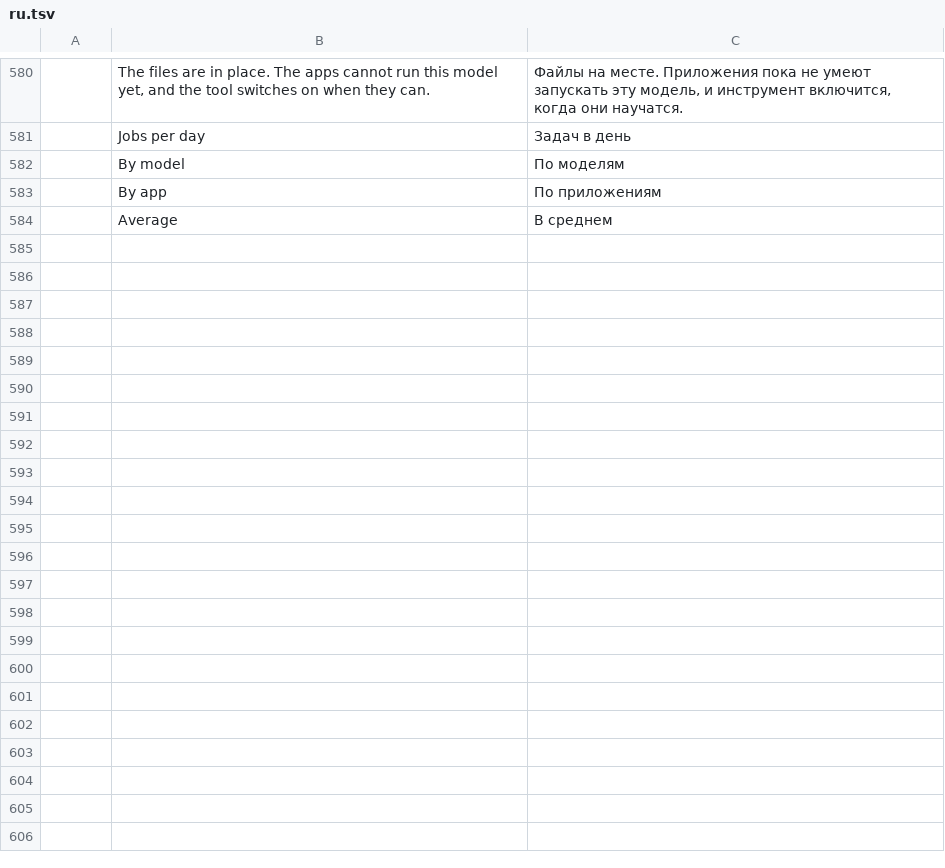
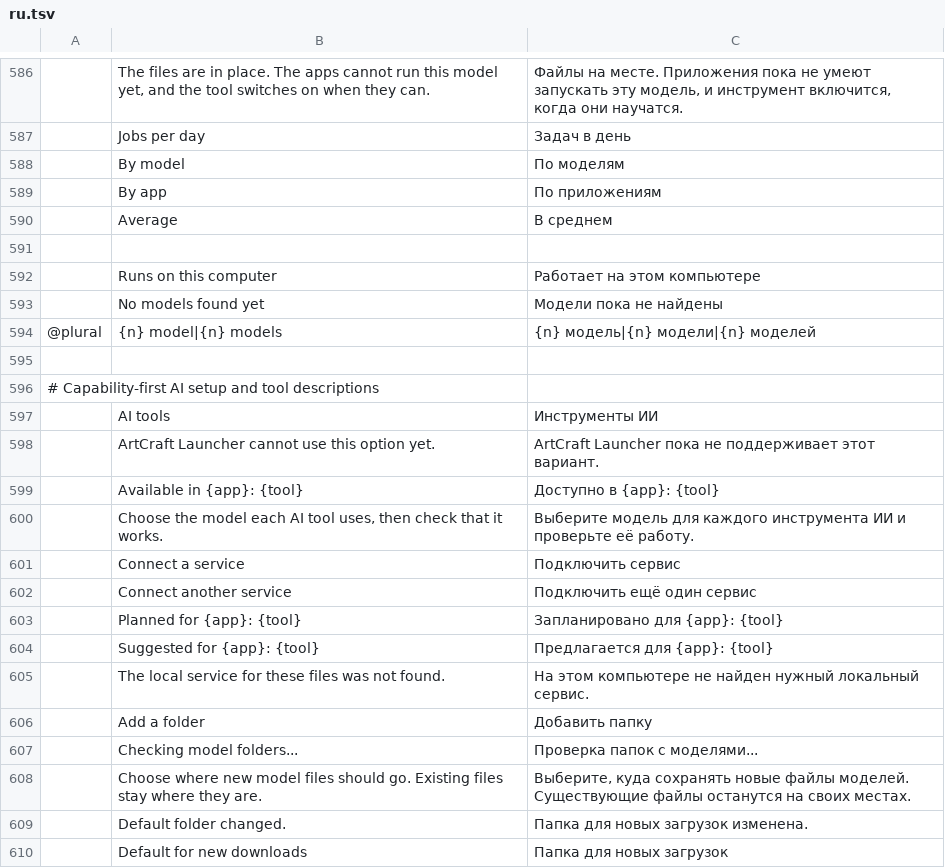
Before and after one commit to Jeremy8776/craft-launcher, a TSV file: crates/ui-egui/src/i18n/ru.tsv, drawn as a sheet; only a part is shown, gaps mark what is left out; the diff covers the shown part only; the diff names each change by its address in the sheet, - before the commit and + after, or states it on an @@ line.

```diff
--- a/crates/ui-egui/src/i18n/ru.tsv
+++ b/crates/ui-egui/src/i18n/ru.tsv
+row 591: (empty)
+row 592:  | Runs on this computer | Работает на этом компьютере
+row 593:  | No models found yet | Модели пока не найдены
+row 594: @plural | {n} model|{n} models | {n} модель|{n} модели|{n} моделей
+row 595: (empty)
+row 596: # Capability-first AI setup and tool descriptions
+row 597:  | AI tools | Инструменты ИИ
+row 598:  | ArtCraft Launcher cannot use this option yet. | ArtCraft Launcher пока не поддерживает этот вариант.
+row 599:  | Available in {app}: {tool} | Доступно в {app}: {tool}
+row 600:  | Choose the model each AI tool uses, then check that it works. | Выберите модель для каждого инструмента ИИ и проверьте её работу.
+row 601:  | Connect a service | Подключить сервис
+row 602:  | Connect another service | Подключить ещё один сервис
+row 603:  | Planned for {app}: {tool} | Запланировано для {app}: {tool}
+row 604:  | Suggested for {app}: {tool} | Предлагается для {app}: {tool}
+row 605:  | The local service for these files was not found. | На этом компьютере не найден нужный локальный сервис.
+row 606:  | Add a folder | Добавить папку
+row 607:  | Checking model folders... | Проверка папок с моделями...
+row 608:  | Choose where new model files should go. Existing files stay where they are. | Выберите, куда сохранять новые файлы моделей. Существующие файлы останутся на своих местах.
+row 609:  | Default folder changed. | Папка для новых загрузок изменена.
+row 610:  | Default for new downloads | Папка для новых загрузок
```
Also changed, not shown: 37 added rows and 2 removed rows elsewhere in this file, crates/ui-egui/src/i18n/pt-BR.tsv, crates/ui-egui/src/i18n/zh-CN.tsv, 42 other files.
